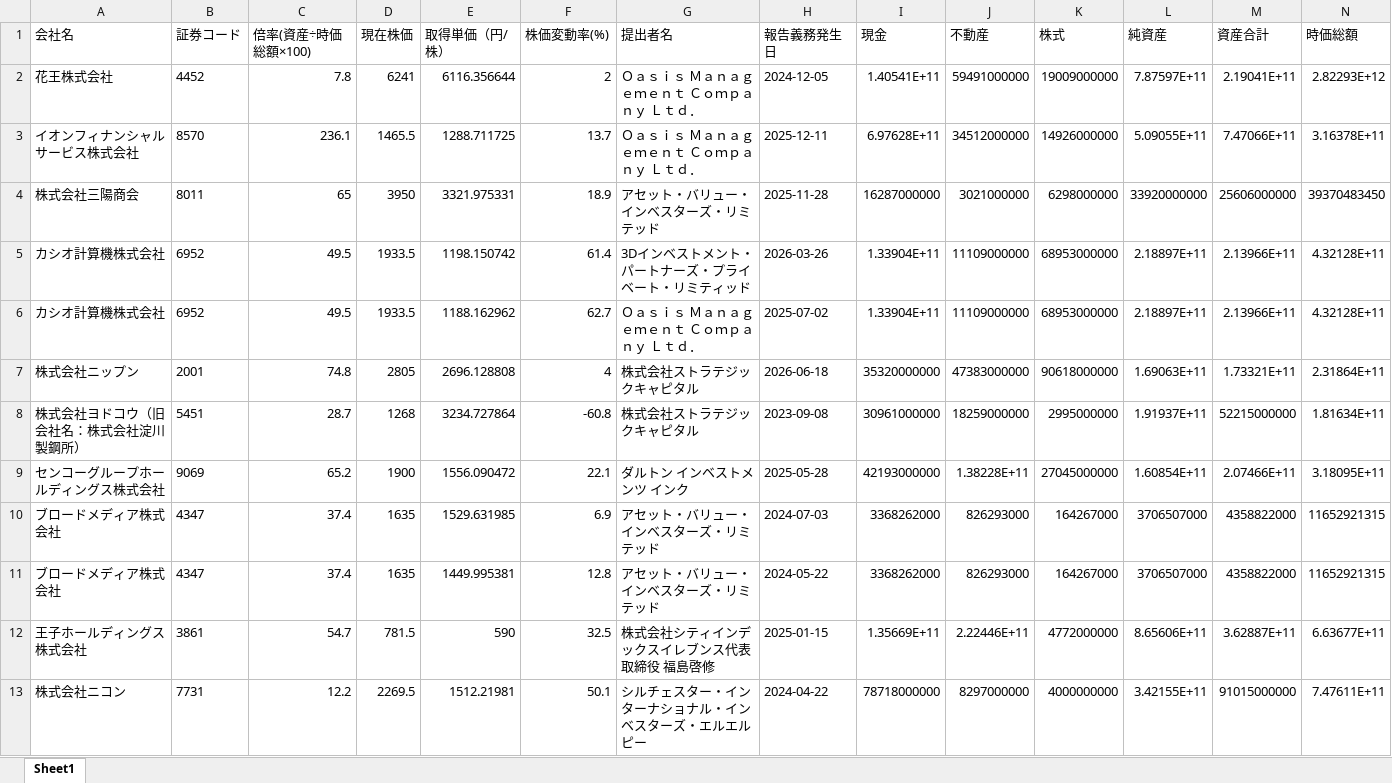
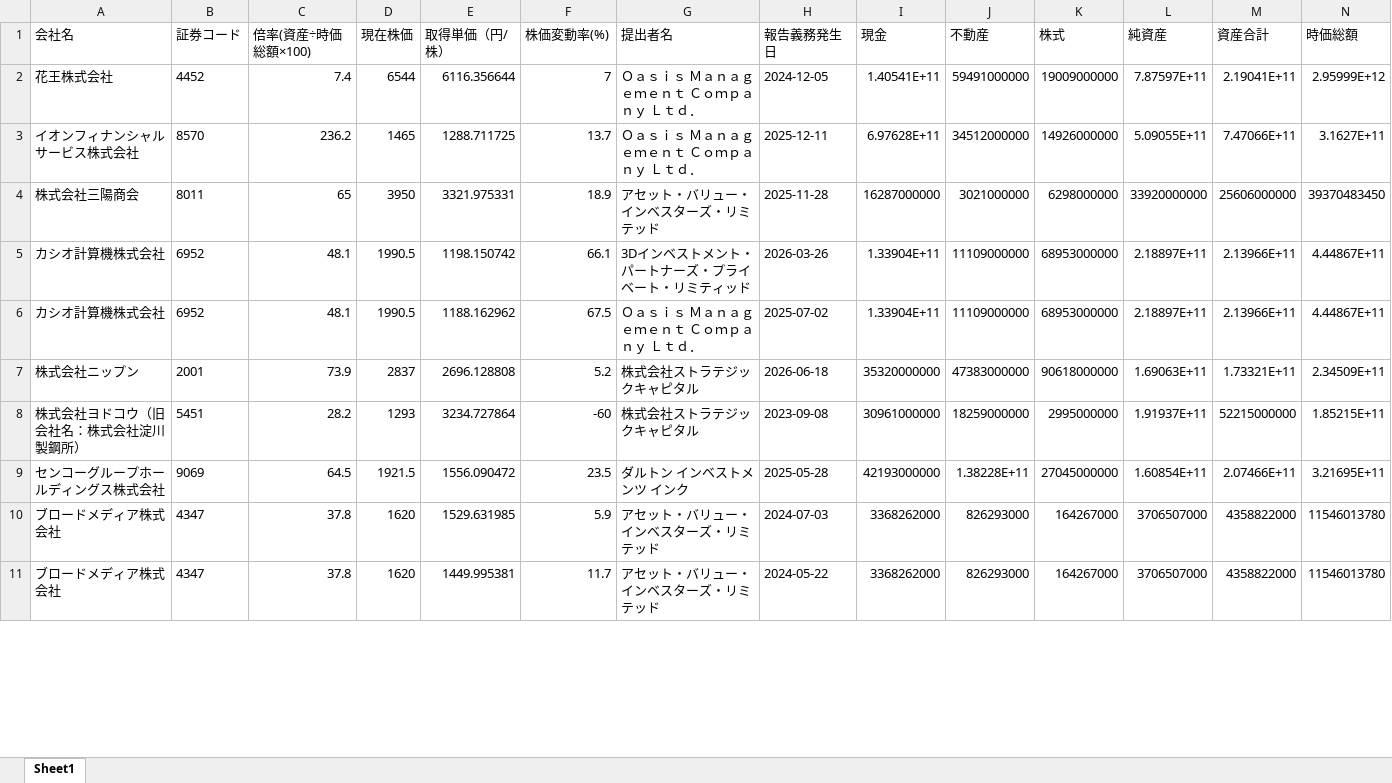
Before and after one commit to harubon1027-pixel/activist-results, an Excel workbook: docs/アクティビスト銘柄_資産判定.xlsx, sheet Sheet1, drawn as a sheet; only a part is shown; values as stored, in another font and other column widths than the file's, no borders; removed rows and columns are numbered as before the commit, all else as after; the diff covers the shown part only; the diff names each change by its address in the sheet, - before the commit and + after, or states it on an @@ line.

```diff
--- a/docs/アクティビスト銘柄_資産判定.xlsx (sheet Sheet1)
+++ b/docs/アクティビスト銘柄_資産判定.xlsx (sheet Sheet1)
-C2 (倍率(資産÷時価総額×100)): 7.8
+C2 (倍率(資産÷時価総額×100)): 7.4
-D2 (現在株価): 6241
+D2 (現在株価): 6544
-F2 (株価変動率(%)): 2
+F2 (株価変動率(%)): 7
-N2 (時価総額): 2.82293E+12
+N2 (時価総額): 2.95999E+12
-C3 (倍率(資産÷時価総額×100)): 236.1
+C3 (倍率(資産÷時価総額×100)): 236.2
-D3 (現在株価): 1465.5
+D3 (現在株価): 1465
-N3 (時価総額): 3.16378E+11
+N3 (時価総額): 3.1627E+11
-C5:C6 (倍率(資産÷時価総額×100)): 49.5
+C5:C6 (倍率(資産÷時価総額×100)): 48.1
-D5:D6 (現在株価): 1933.5
+D5:D6 (現在株価): 1990.5
-F5 (株価変動率(%)): 61.4
+F5 (株価変動率(%)): 66.1
-N5:N6 (時価総額): 4.32128E+11
+N5:N6 (時価総額): 4.44867E+11
-F6 (株価変動率(%)): 62.7
+F6 (株価変動率(%)): 67.5
-C7 (倍率(資産÷時価総額×100)): 74.8
+C7 (倍率(資産÷時価総額×100)): 73.9
-D7 (現在株価): 2805
+D7 (現在株価): 2837
-F7 (株価変動率(%)): 4
+F7 (株価変動率(%)): 5.2
-N7 (時価総額): 2.31864E+11
+N7 (時価総額): 2.34509E+11
-C8 (倍率(資産÷時価総額×100)): 28.7
+C8 (倍率(資産÷時価総額×100)): 28.2
-D8 (現在株価): 1268
+D8 (現在株価): 1293
-F8 (株価変動率(%)): -60.8
+F8 (株価変動率(%)): -60
-N8 (時価総額): 1.81634E+11
+N8 (時価総額): 1.85215E+11
-C9 (倍率(資産÷時価総額×100)): 65.2
+C9 (倍率(資産÷時価総額×100)): 64.5
-D9 (現在株価): 1900
+D9 (現在株価): 1921.5
-F9 (株価変動率(%)): 22.1
+F9 (株価変動率(%)): 23.5
-N9 (時価総額): 3.18095E+11
+N9 (時価総額): 3.21695E+11
-C10:C11 (倍率(資産÷時価総額×100)): 37.4
+C10:C11 (倍率(資産÷時価総額×100)): 37.8
-D10:D11 (現在株価): 1635
+D10:D11 (現在株価): 1620
-F10 (株価変動率(%)): 6.9
+F10 (株価変動率(%)): 5.9
-N10:N11 (時価総額): 11652921315
+N10:N11 (時価総額): 11546013780
-F11 (株価変動率(%)): 12.8
+F11 (株価変動率(%)): 11.7
-row 12: 王子ホールディングス株式会社 | 3861 | 54.7 | 781.5 | 590 | 32.5 | 株式会社シティインデックスイレブンス代表取締役 福島啓修 | 2025-01-15 | 1.35669E+11 | 2.22446E+11 | 4772000000 | 8.65606E+11 | 3.62887E+11 | 6.63677E+11
-row 13: 株式会社ニコン | 7731 | 12.2 | 2269.5 | 1512.21981 | 50.1 | シルチェスター・インターナショナル・インベスターズ・エルエルピー | 2024-04-22 | 78718000000 | 8297000000 | 4000000000 | 3.42155E+11 | 91015000000 | 7.47611E+11
```
Also changed, not shown: 9 added rows, 23 removed rows and 482 edited cells elsewhere in this sheet, docs/アクティビスト銘柄一覧.xlsx, 1 other file.
